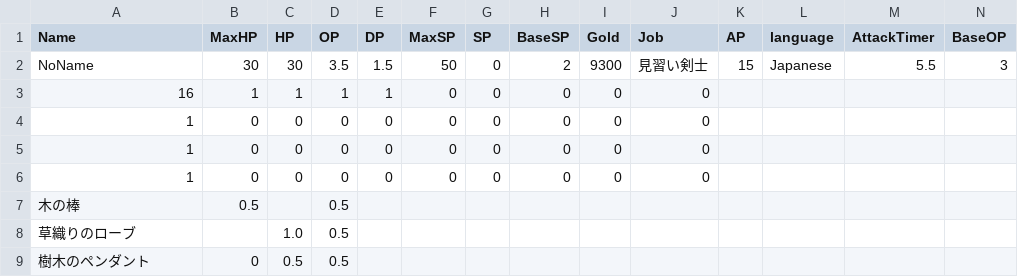
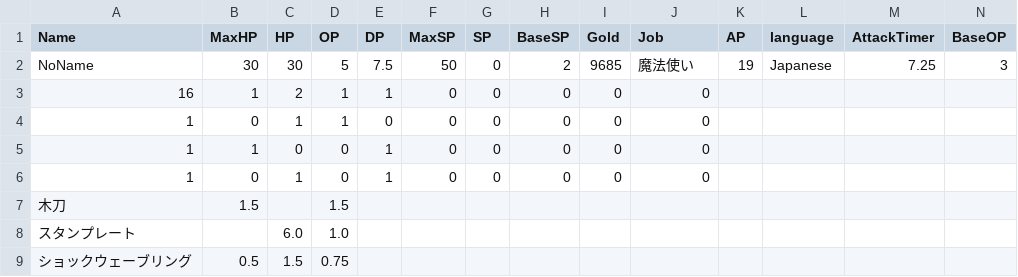
Before and after one commit to yuyuyu2118/golang-TypingApp-ongoing, a CSV file: player/save/save.csv, drawn as a sheet; only a part is shown; removed rows and columns are numbered as before the commit, all else as after; rows hold the shown columns only; the diff names each change by its address in the sheet, - before the commit and + after, or states it on an @@ line.

```diff
--- a/player/save/save.csv
+++ b/player/save/save.csv
-D2 (OP): 3.5
+D2 (OP): 5
-E2 (DP): 1.5
+E2 (DP): 7.5
-I2 (Gold): 9300
+I2 (Gold): 9685
-J2 (Job): 見習い剣士
+J2 (Job): 魔法使い
-K2 (AP): 15
+K2 (AP): 19
-M2 (AttackTimer): 5.5
+M2 (AttackTimer): 7.25
-C3 (HP): 1
+C3 (HP): 2
-C4 (HP): 0
+C4 (HP): 1
-D4 (OP): 0
+D4 (OP): 1
-B5 (MaxHP): 0
+B5 (MaxHP): 1
-E5:E6 (DP): 0
+E5:E6 (DP): 1
-C6 (HP): 0
+C6 (HP): 1
-row 7: 木の棒 | 0.5 |  | 0.5
-row 8: 草織りのローブ |  | 1.0 | 0.5
-row 9: 樹木のペンダント | 0 | 0.5 | 0.5
+row 7: 木刀 | 1.5 |  | 1.5
+row 8: スタンプレート |  | 6.0 | 1.0
+row 9: ショックウェーブリング | 0.5 | 1.5 | 0.75
```
Also changed, not shown: 4 other files.
